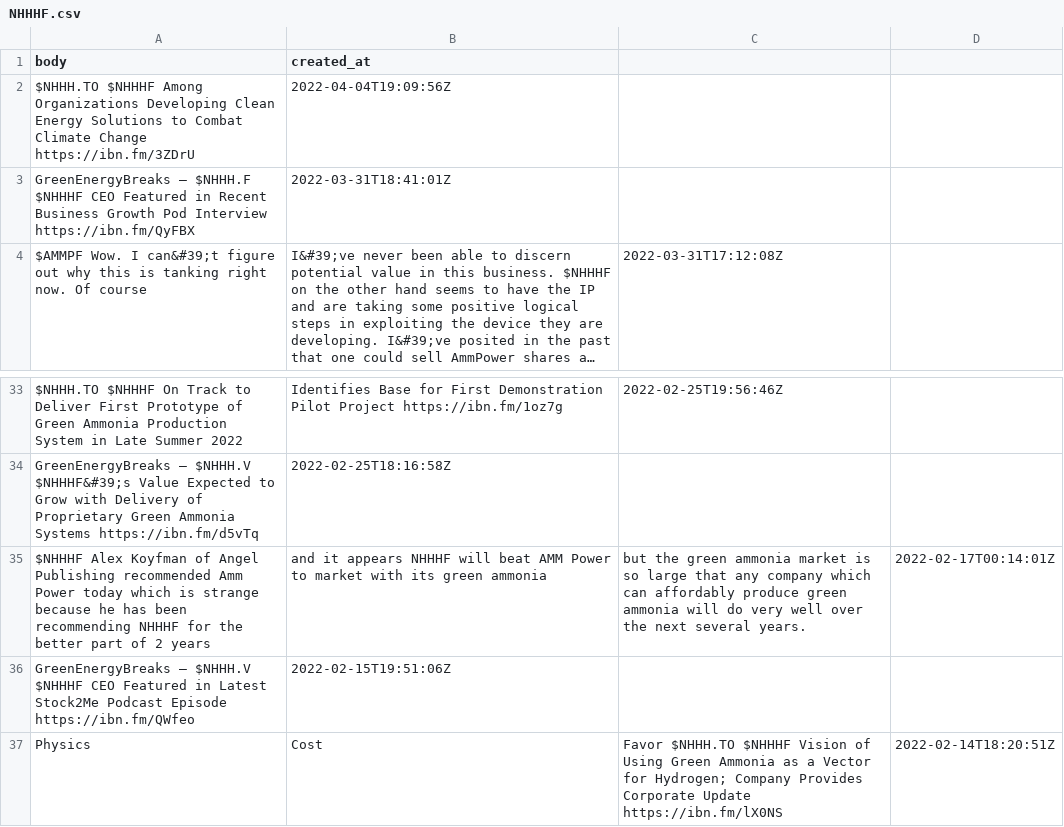
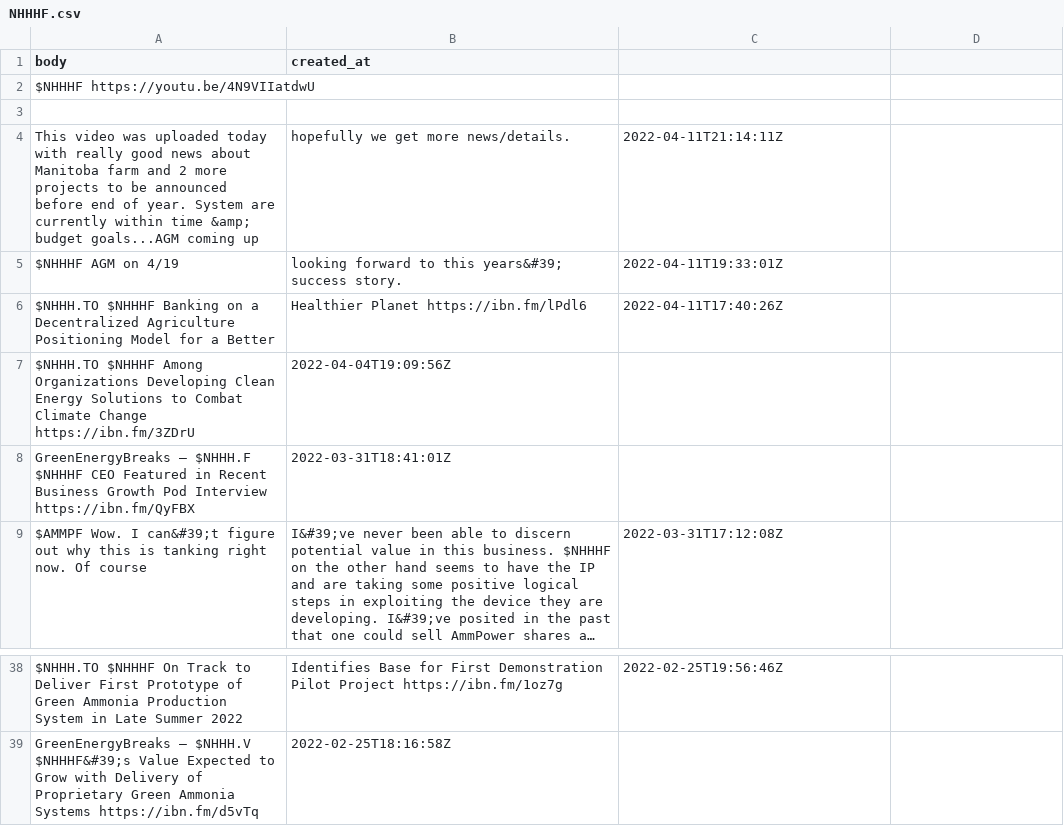
Before and after one commit to dli-invest/conscrap, a CSV file: data/twits/NHHHF.csv, drawn as a sheet; only a part is shown, gaps mark what is left out; long unchanged cells end in ….

```diff
--- a/data/twits/NHHHF.csv
+++ b/data/twits/NHHHF.csv
@@ -1,2 +1,7 @@
 body,created_at
+$NHHHF https://youtu.be/4N9VIIatdwU
+
+This video was uploaded today with really good news about Manitoba farm and 2 more projects to be announced before end of year. System are currently within time &amp; budget goals...AGM coming up, hopefully we get more news/details.,2022-04-11T21:14:11Z
+$NHHHF AGM on 4/19, looking forward to this years&#39; success story.,2022-04-11T19:33:01Z
+$NHHH.TO $NHHHF Banking on a Decentralized Agriculture Positioning Model for a Better, Healthier Planet https://ibn.fm/lPdl6,2022-04-11T17:40:26Z
 $NHHH.TO $NHHHF Among Organizations Developing Clean Energy Solutions to Combat Climate Change https://ibn.fm/3ZDrU,2022-04-04T19:09:56Z
@@ -34,4 +39 @@ $NHHH.TO $NHHHF On Track to Deliver First Prototype of Green Ammonia Production
 GreenEnergyBreaks – $NHHH.V $NHHHF&#39;s Value Expected to Grow with Delivery of Proprietary Green Ammonia Systems https://ibn.fm/d5vTq,2022-02-25T18:16:58Z
-$NHHHF Alex Koyfman of Angel Publishing recommended Amm Power today which is strange because he has been recommending NHHHF for the better part of 2 years, and it appears NHHHF will beat AMM Power to market with its green ammonia, but the green ammonia market is so large that any company which can affordably produce green ammonia will do very well over the next several years.,2022-02-17T00:14:01Z
-GreenEnergyBreaks – $NHHH.V $NHHHF CEO Featured in Latest Stock2Me Podcast Episode https://ibn.fm/QWfeo,2022-02-15T19:51:06Z
-Physics, Cost, Favor $NHHH.TO $NHHHF Vision of Using Green Ammonia as a Vector for Hydrogen; Company Provides Corporate Update https://ibn.fm/lX0NS,2022-02-14T18:20:51Z
```
Also changed, not shown: data/twits/IDKFF.csv, data/twits/IONQ.csv, 4 other files.
